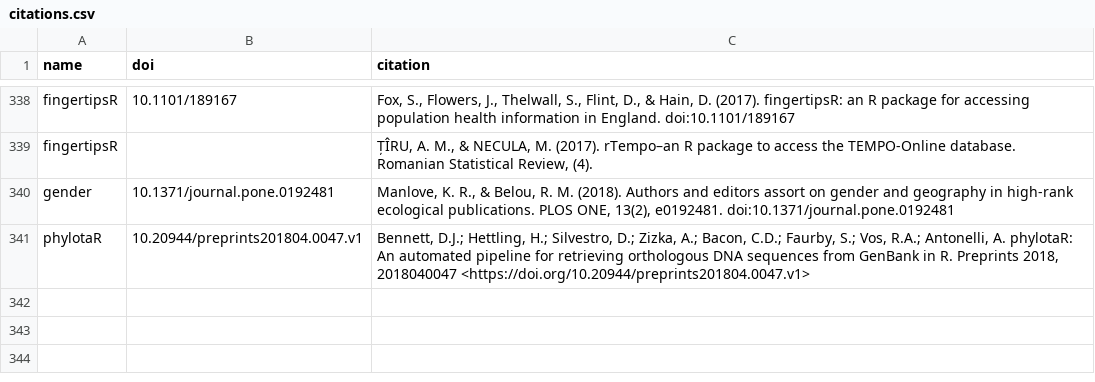
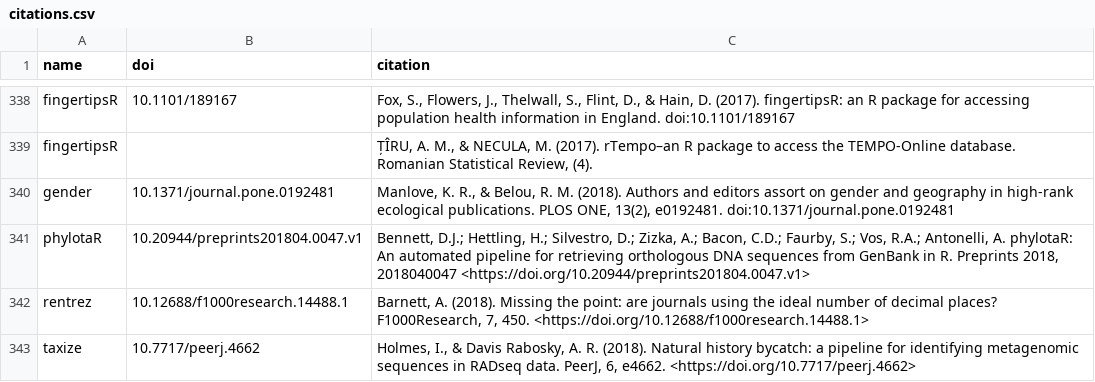
Before and after one commit to ropensci/roapi, a CSV file: data/citations.csv, drawn as a sheet; only a part is shown, gaps mark what is left out; the diff names each change by its address in the sheet, - before the commit and + after, or states it on an @@ line.

Commit message:
two new papers

```diff
--- a/data/citations.csv
+++ b/data/citations.csv
+row 342: rentrez | 10.12688/f1000research.14488.1 | Barnett, A. (2018). Missing the point: are journals using the ideal number of decimal places? F1000Research, 7, 450. <https://doi.org/10.12688/f1000research.14488.1>
+row 343: taxize | 10.7717/peerj.4662 | Holmes, I., & Davis Rabosky, A. R. (2018). Natural history bycatch: a pipeline for identifying metagenomic sequences in RADseq data. PeerJ, 6, e4662. <https://doi.org/10.7717/peerj.4662>
```
